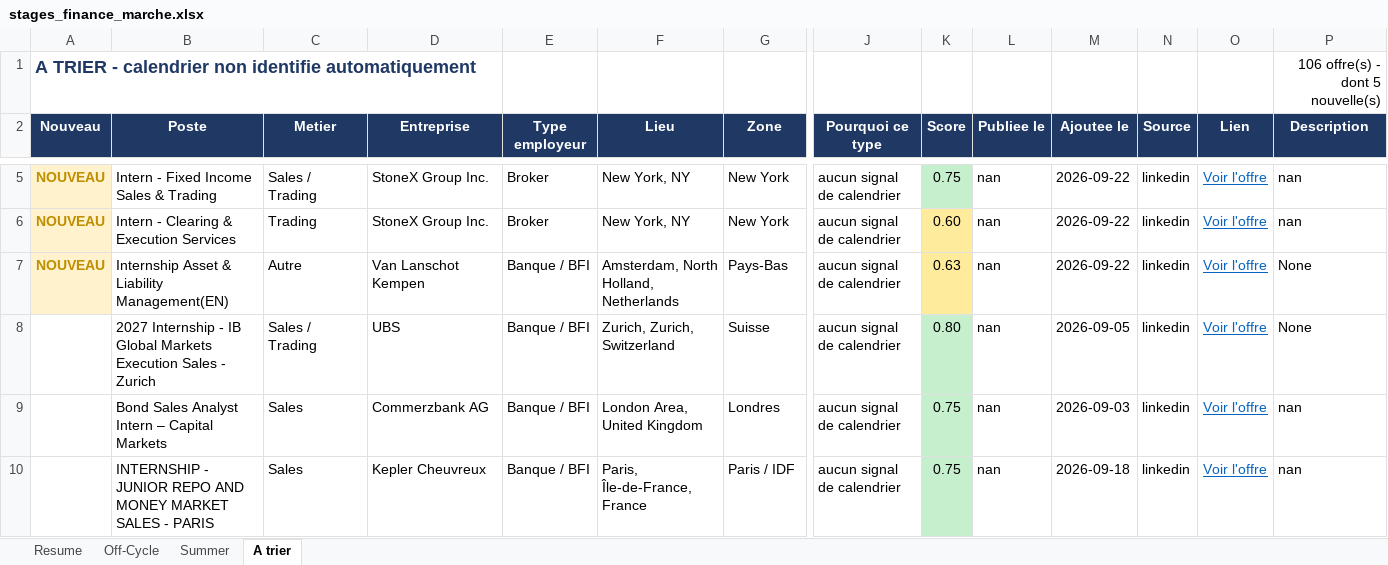
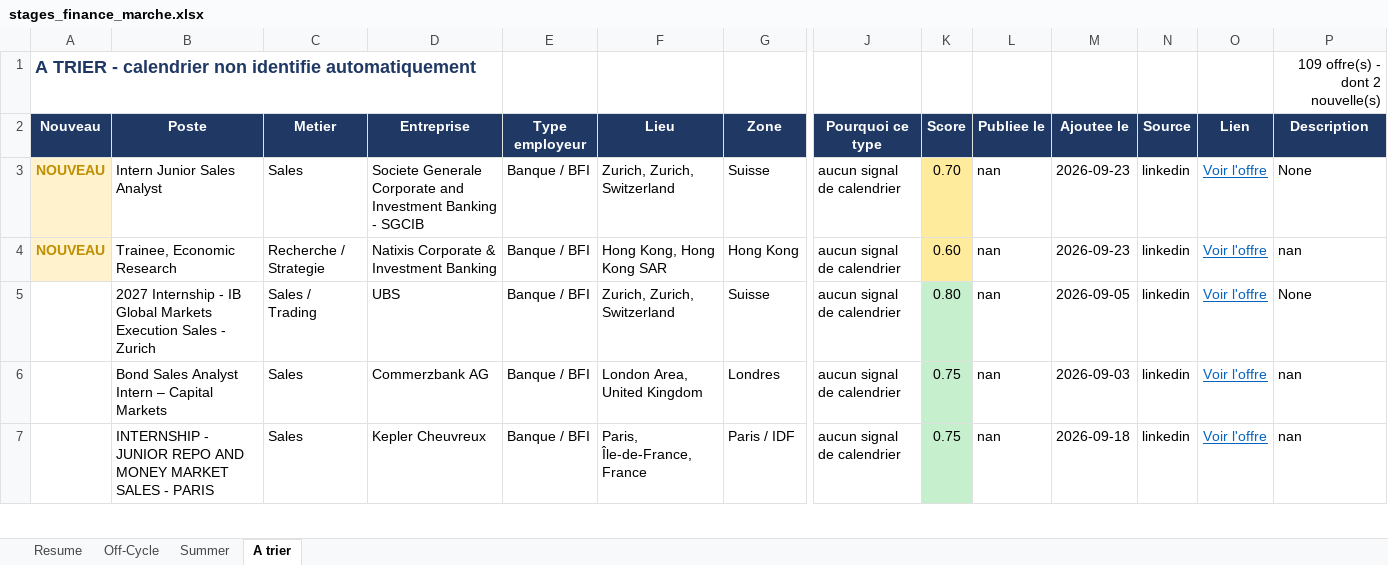
Before and after one commit to sasa2302/finance-internship-scraper, an Excel workbook: data/stages_finance_marche.xlsx, sheet A trier, drawn as a sheet; only a part is shown, gaps mark what is left out; values as stored, in another font and other column widths than the file's, no borders; removed rows and columns are numbered as before the commit, all else as after; rows hold the shown columns only; the diff covers the shown part only; the diff names each change by its address in the sheet, - before the commit and + after, or states it on an @@ line.

```diff
--- a/data/stages_finance_marche.xlsx (sheet A trier)
+++ b/data/stages_finance_marche.xlsx (sheet A trier)
-P1 (Description): 106 offre(s) - dont 5 nouvelle(s)
+P1 (Description): 109 offre(s) - dont 2 nouvelle(s)
-B3 (Poste): Intern - Fixed Income Sales & Trading
+B3 (Poste): Intern Junior Sales Analyst
-C3 (Metier): Sales / Trading
+C3 (Metier): Sales
-D3 (Entreprise): StoneX Group Inc.
+D3 (Entreprise): Societe Generale Corporate and Investment Banking - SGCIB
-E3:E4 (Type employeur): Broker
+E3:E4 (Type employeur): Banque / BFI
-F3 (Lieu): New York, NY
+F3 (Lieu): Zurich, Zurich, Switzerland
-G3 (Zone): New York
+G3 (Zone): Suisse
-K3 (Score): 0.75
+K3 (Score): 0.70
-K3 fill: #C6EFCE
+K3 fill: #FFEB9C
-M3:M4 (Ajoutee le): 2026-09-22
+M3:M4 (Ajoutee le): 2026-09-23
-P3 (Description): nan
+P3 (Description): None
-B4 (Poste): Intern - Clearing & Execution Services
+B4 (Poste): Trainee, Economic Research
-C4 (Metier): Trading
+C4 (Metier): Recherche / Strategie
-D4 (Entreprise): StoneX Group Inc.
+D4 (Entreprise): Natixis Corporate & Investment Banking
-F4 (Lieu): New York, NY
+F4 (Lieu): Hong Kong, Hong Kong SAR
-G4 (Zone): New York
+G4 (Zone): Hong Kong
-row 7: NOUVEAU | Internship Asset & Liability Management(EN) | Autre | Van Lanschot Kempen | Banque / BFI | Amsterdam, North Holland, Netherlands | Pays-Bas | aucun signal de calendrier | 0.63 | nan | 2026-09-22 | linkedin | Voir l'offre | None
```
Also changed, not shown: 6 added rows and 2 removed rows elsewhere in this sheet, sheet Off-Cycle, sheet Summer, sheet Resume, 2 other files.
